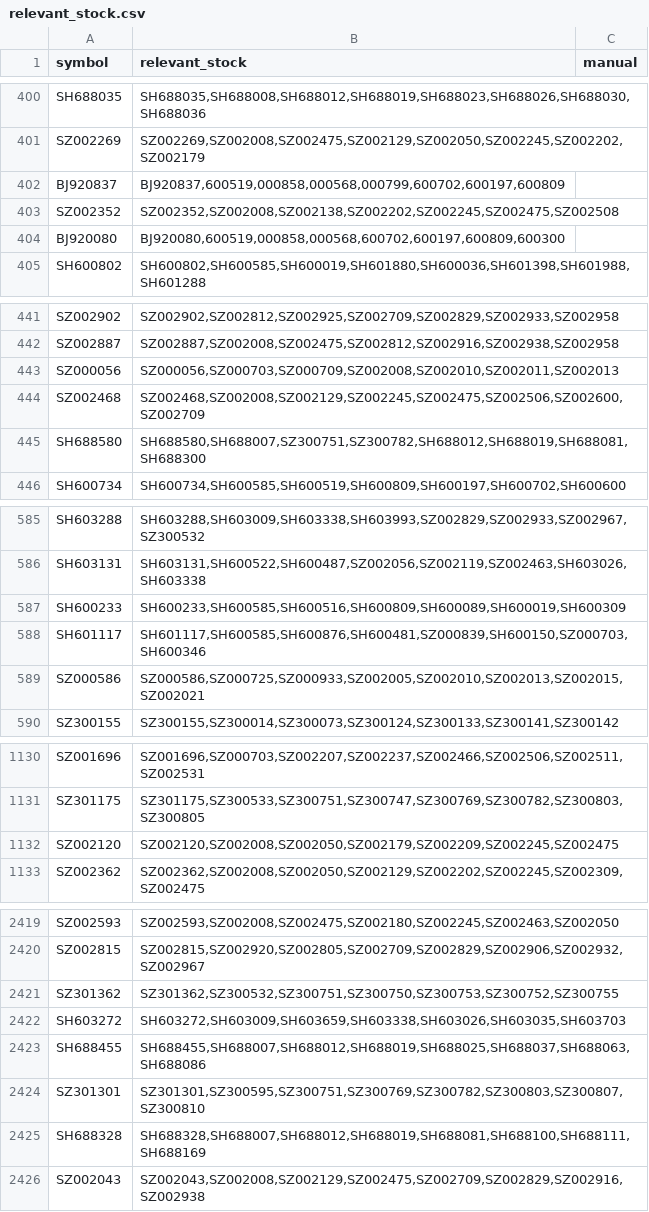
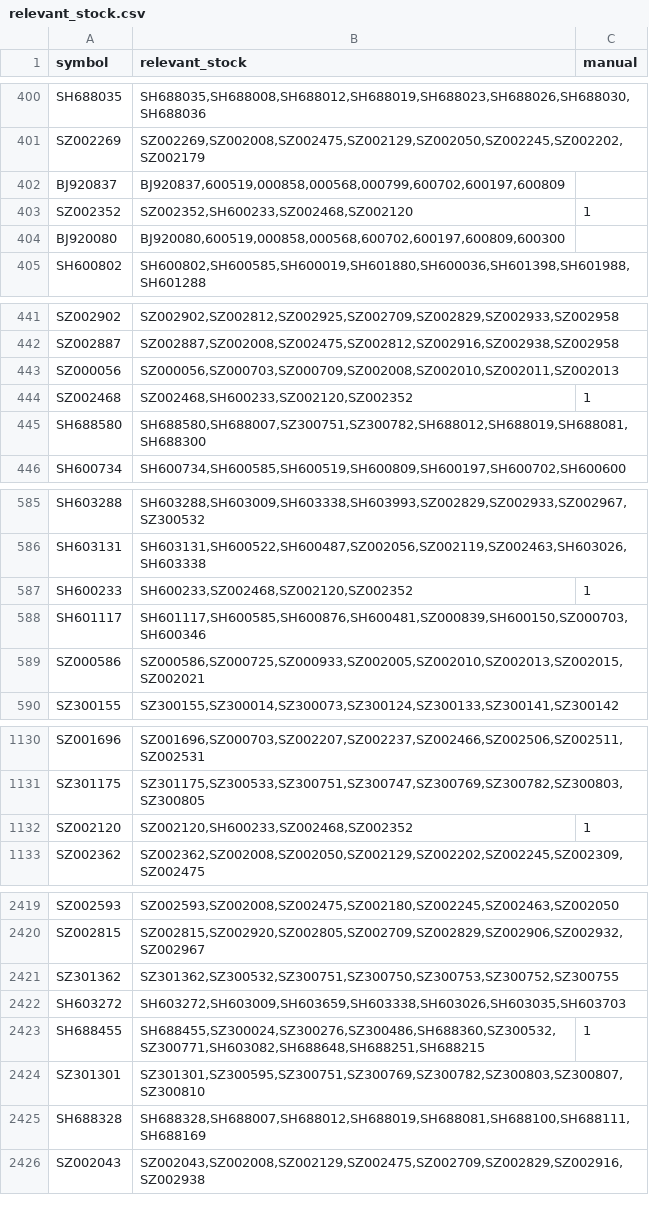
Before and after one commit to lemonsong/stock_analysis, a CSV file: data/basic/relevant_stock.csv, drawn as a sheet; only a part is shown, gaps mark what is left out; the diff covers the shown part only.

Commit message:
update relevant_stock.csv

```diff
--- a/data/basic/relevant_stock.csv
+++ b/data/basic/relevant_stock.csv
@@ -402,3 +402,3 @@ SZ002269,"SZ002269,SZ002008,SZ002475,SZ002129,SZ002050,SZ002245,SZ002202,SZ00217
 BJ920837,"BJ920837,600519,000858,000568,000799,600702,600197,600809"
-SZ002352,"SZ002352,SZ002008,SZ002138,SZ002202,SZ002245,SZ002475,SZ002508"
+SZ002352,"SZ002352,SH600233,SZ002468,SZ002120",1
 BJ920080,"BJ920080,600519,000858,000568,600702,600197,600809,600300"
@@ -443,3 +443,3 @@ SZ002887,"SZ002887,SZ002008,SZ002475,SZ002812,SZ002916,SZ002938,SZ002958"
 SZ000056,"SZ000056,SZ000703,SZ000709,SZ002008,SZ002010,SZ002011,SZ002013"
-SZ002468,"SZ002468,SZ002008,SZ002129,SZ002245,SZ002475,SZ002506,SZ002600,SZ002709"
+SZ002468,"SZ002468,SH600233,SZ002120,SZ002352",1
 SH688580,"SH688580,SH688007,SZ300751,SZ300782,SH688012,SH688019,SH688081,SH688300"
@@ -586,3 +586,3 @@ SH603288,"SH603288,SH603009,SH603338,SH603993,SZ002829,SZ002933,SZ002967,SZ30053
 SH603131,"SH603131,SH600522,SH600487,SZ002056,SZ002119,SZ002463,SH603026,SH603338"
-SH600233,"SH600233,SH600585,SH600516,SH600809,SH600089,SH600019,SH600309"
+SH600233,"SH600233,SZ002468,SZ002120,SZ002352",1
 SH601117,"SH601117,SH600585,SH600876,SH600481,SZ000839,SH600150,SZ000703,SH600346"
@@ -1131,3 +1131,3 @@ SZ001696,"SZ001696,SZ000703,SZ002207,SZ002237,SZ002466,SZ002506,SZ002511,SZ00253
 SZ301175,"SZ301175,SZ300533,SZ300751,SZ300747,SZ300769,SZ300782,SZ300803,SZ300805"
-SZ002120,"SZ002120,SZ002008,SZ002050,SZ002179,SZ002209,SZ002245,SZ002475"
+SZ002120,"SZ002120,SH600233,SZ002468,SZ002352",1
 SZ002362,"SZ002362,SZ002008,SZ002050,SZ002129,SZ002202,SZ002245,SZ002309,SZ002475"
@@ -2422,3 +2422,3 @@ SZ301362,"SZ301362,SZ300532,SZ300751,SZ300750,SZ300753,SZ300752,SZ300755"
 SH603272,"SH603272,SH603009,SH603659,SH603338,SH603026,SH603035,SH603703"
-SH688455,"SH688455,SH688007,SH688012,SH688019,SH688025,SH688037,SH688063,SH688086"
+SH688455,"SH688455,SZ300024,SZ300276,SZ300486,SH688360,SZ300532,SZ300771,SH603082,SH688648,SH688251,SH688215",1
 SZ301301,"SZ301301,SZ300595,SZ300751,SZ300769,SZ300782,SZ300803,SZ300807,SZ300810"
```
Also changed, not shown: 2 edited cells elsewhere in this file, 2 other files.
